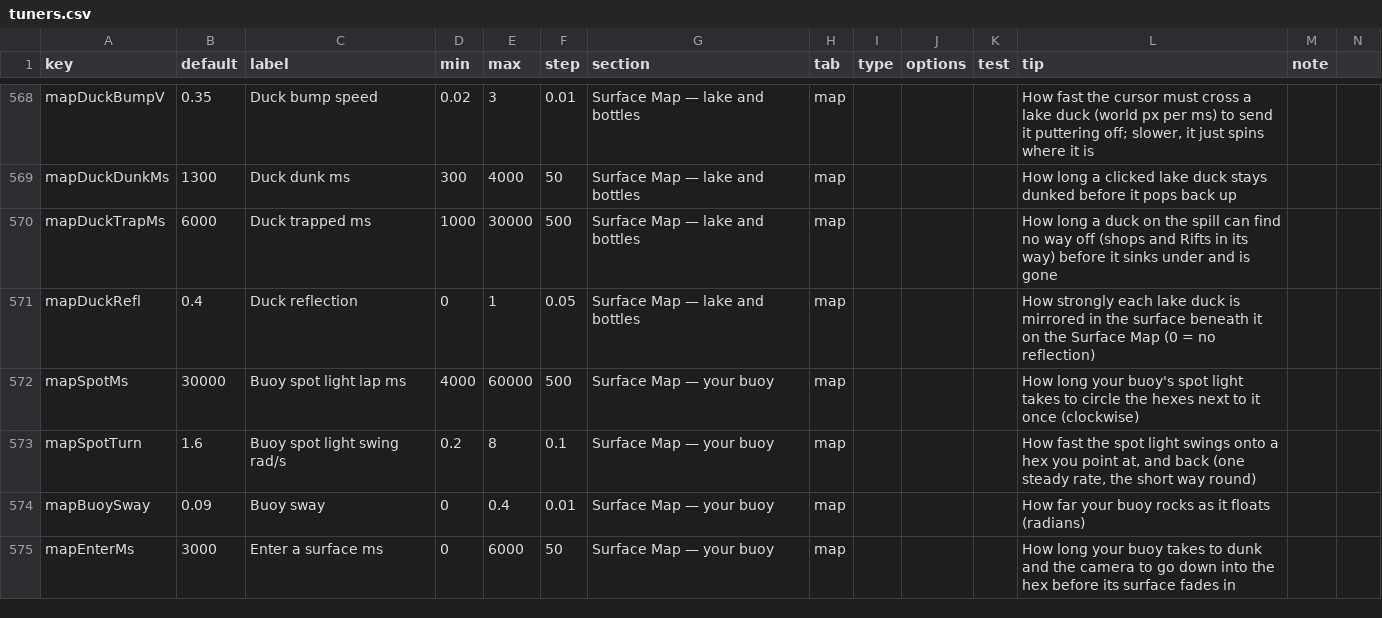
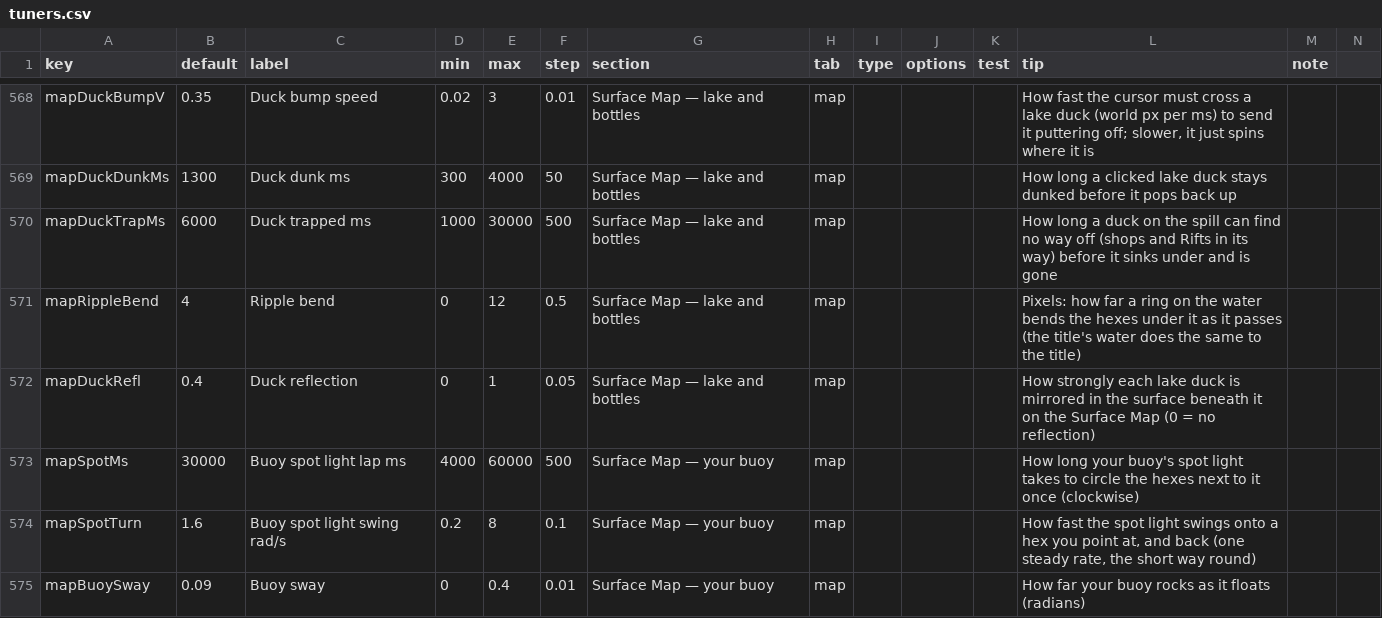
Before and after one commit to jamesmhoag/infinitelight, a CSV file: content/tuners.csv, drawn as a sheet; only a part is shown, gaps mark what is left out; the shorter side is filled out with more unchanged rows; the diff names each change by its address in the sheet, - before the commit and + after, or states it on an @@ line.

```diff
--- a/content/tuners.csv
+++ b/content/tuners.csv
+row 571: mapRippleBend | 4 | Ripple bend | 0 | 12 | 0.5 | Surface Map — lake and bottles | map |  |  |  | Pixels: how far a ring on the water bends the hexes under it as it passes (the title's water does the same to the title)
```
Also changed, not shown: content/strings.csv, 3 other files.
